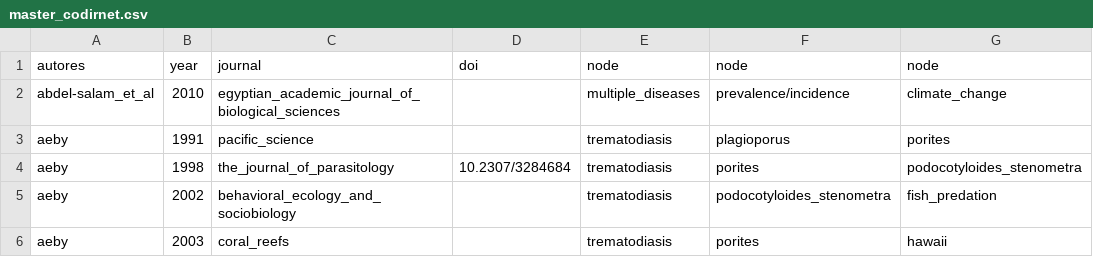
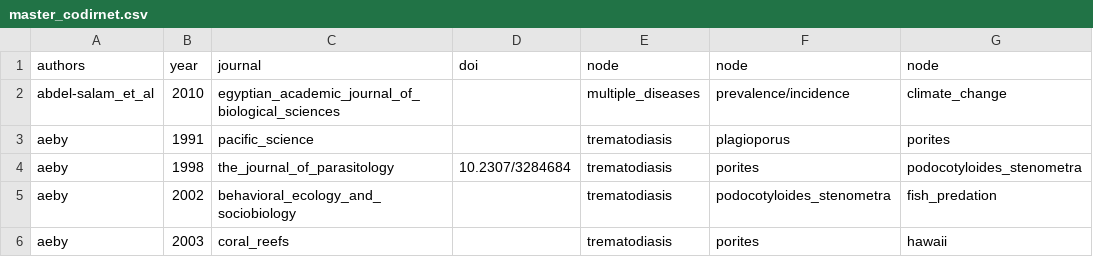
Before and after one commit to luismmontilla/CoDiRNet, a CSV file: data/master_codirnet.csv, drawn as a sheet; only a part is shown; the diff names each change by its address in the sheet, - before the commit and + after, or states it on an @@ line.

Commit message:
Update master_codirnet.csv

```diff
--- a/data/master_codirnet.csv
+++ b/data/master_codirnet.csv
-A1: autores
+A1: authors
```
